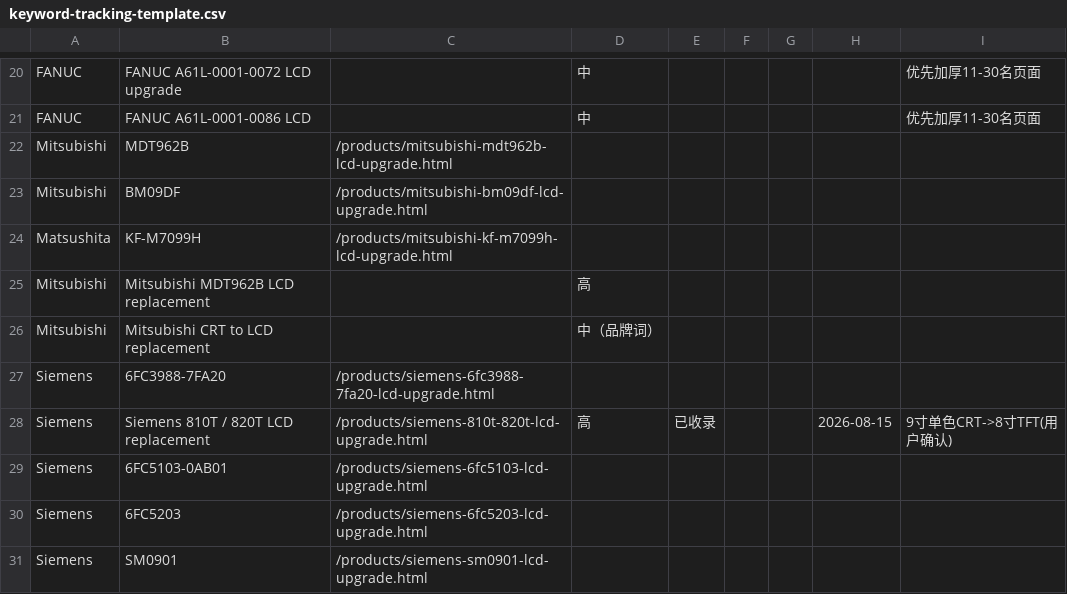
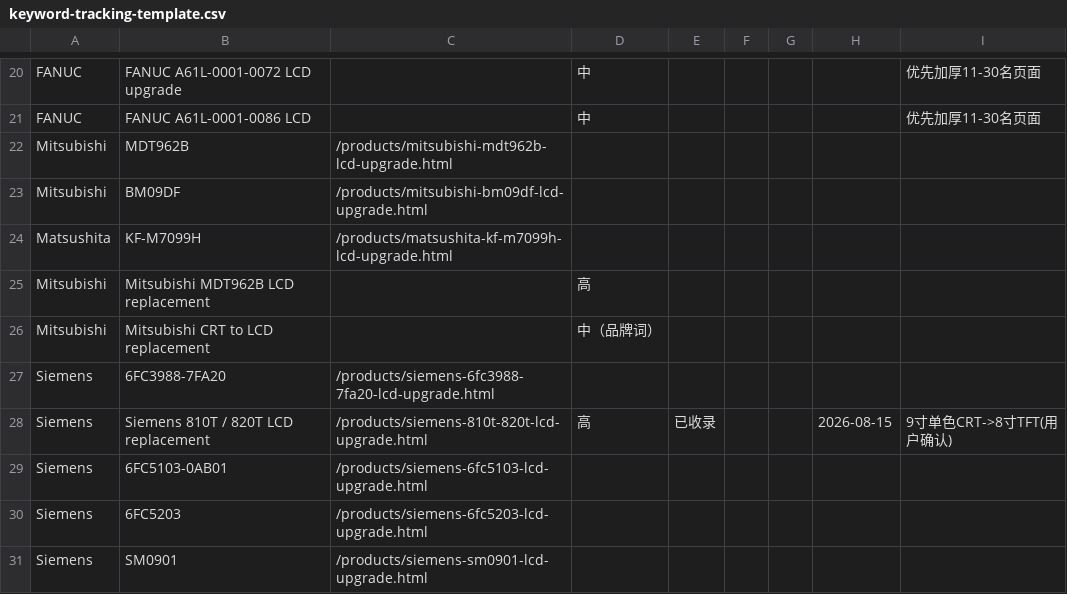
Before and after one commit to szkongto/kongto-blog, a CSV file: keyword-tracking-template.csv, drawn as a sheet; only a part is shown, gaps mark what is left out.

```diff
--- a/keyword-tracking-template.csv
+++ b/keyword-tracking-template.csv
@@ -23,3 +23,3 @@ Mitsubishi,MDT962B,/products/mitsubishi-mdt962b-lcd-upgrade.html,,,,,,
 Mitsubishi,BM09DF,/products/mitsubishi-bm09df-lcd-upgrade.html,,,,,,
-Matsushita,KF-M7099H,/products/mitsubishi-kf-m7099h-lcd-upgrade.html,,,,,,
+Matsushita,KF-M7099H,/products/matsushita-kf-m7099h-lcd-upgrade.html,,,,,,
 Mitsubishi,Mitsubishi MDT962B LCD replacement,,高,,,,,
```
Also changed, not shown: data/cnc-crt-to-lcd-compatibility.csv, 23 other files.
